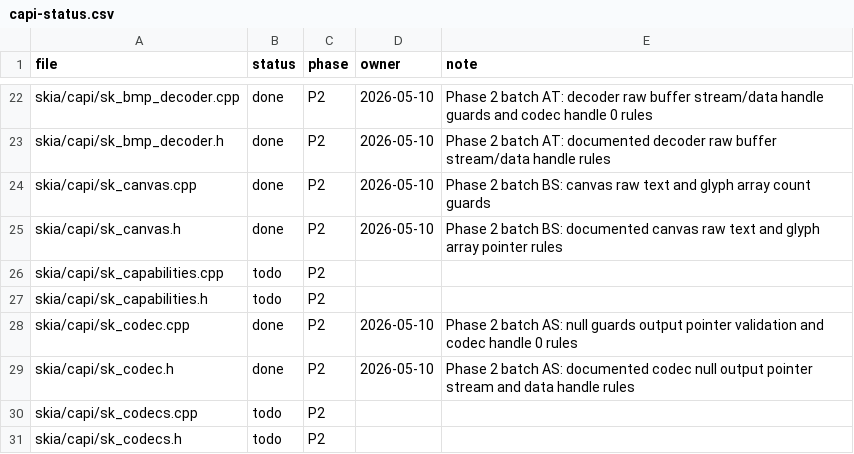
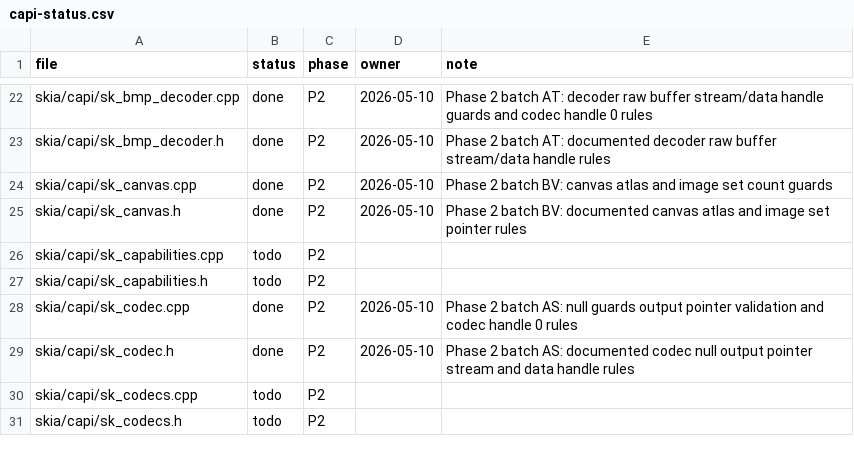
Before and after one commit to dolphilia/reskia, a CSV file: docs/plans/c-binding-remediation/checklists/capi-status.csv, drawn as a sheet; only a part is shown, gaps mark what is left out.

```diff
--- a/docs/plans/c-binding-remediation/checklists/capi-status.csv
+++ b/docs/plans/c-binding-remediation/checklists/capi-status.csv
@@ -23,4 +23,4 @@ skia/capi/sk_bmp_decoder.cpp,done,P2,2026-05-10,Phase 2 batch AT: decoder raw bu
 skia/capi/sk_bmp_decoder.h,done,P2,2026-05-10,Phase 2 batch AT: documented decoder raw buffer stream/data handle rules
-skia/capi/sk_canvas.cpp,done,P2,2026-05-10,Phase 2 batch BS: canvas raw text and glyph array count guards
-skia/capi/sk_canvas.h,done,P2,2026-05-10,Phase 2 batch BS: documented canvas raw text and glyph array pointer rules
+skia/capi/sk_canvas.cpp,done,P2,2026-05-10,Phase 2 batch BV: canvas atlas and image set count guards
+skia/capi/sk_canvas.h,done,P2,2026-05-10,Phase 2 batch BV: documented canvas atlas and image set pointer rules
 skia/capi/sk_capabilities.cpp,todo,P2,,
```
Also changed, not shown: 5 other files.
